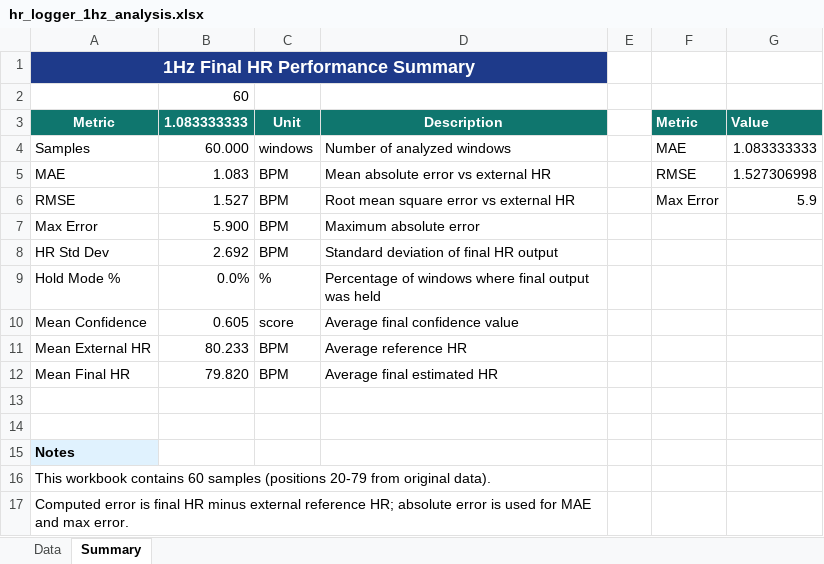
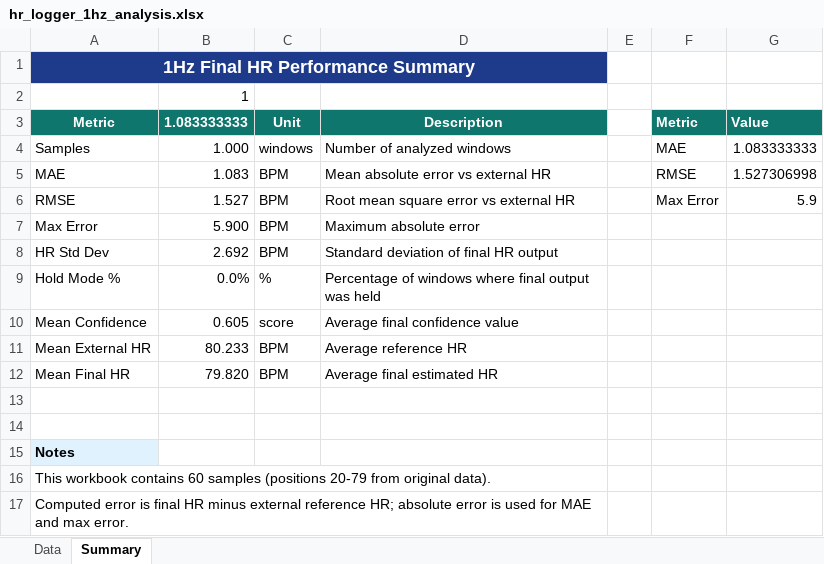
Before and after one commit to jehyunghan0777-lab/motion-aware-hr-monitor, an Excel workbook: data/results/hr_logger_1hz_analysis.xlsx, sheet Summary, drawn as a sheet; values as stored, in another font and other column widths than the file's, no borders; charts and pictures not drawn; the diff names each change by its address in the sheet, - before the commit and + after, or states it on an @@ line.

```diff
--- a/data/results/hr_logger_1hz_analysis.xlsx (sheet Summary)
+++ b/data/results/hr_logger_1hz_analysis.xlsx (sheet Summary)
-B2 (1.083333333): 60
+B2 (1.083333333): 1
-B4 (1.083333333): 60.000
+B4 (1.083333333): 1.000
```
Also changed, not shown: sheet Data, data/results/hr_logger_2hz_analysis.xlsx, data/results/hr_logger_3hz_analysis.xlsx, 1 other file.
